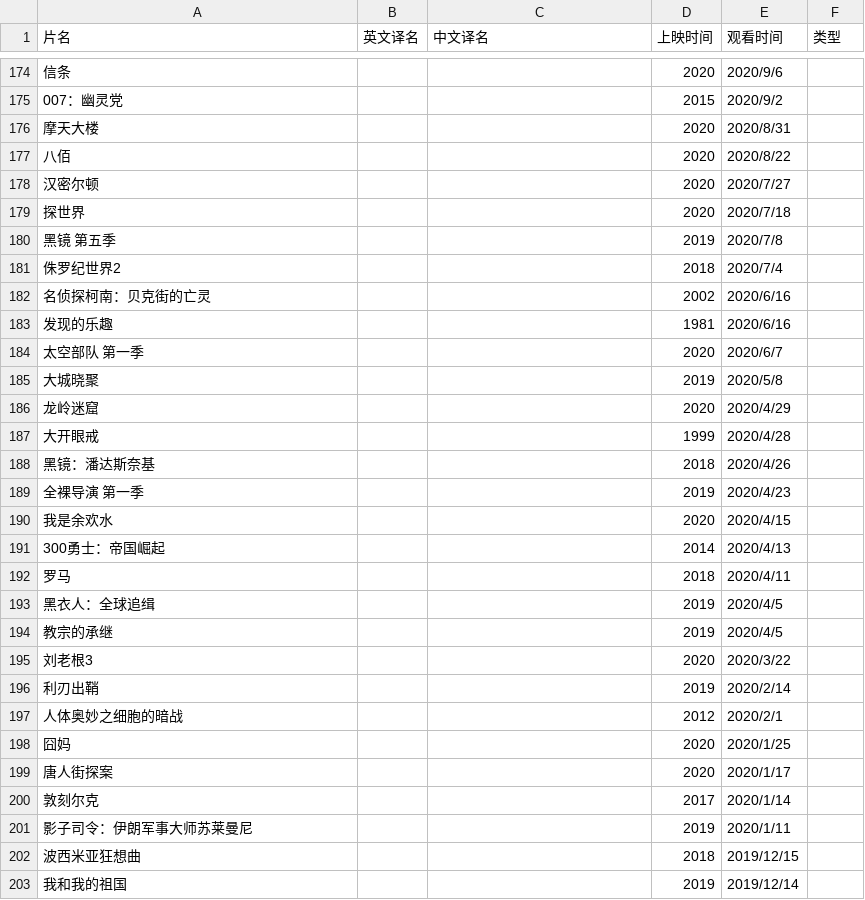
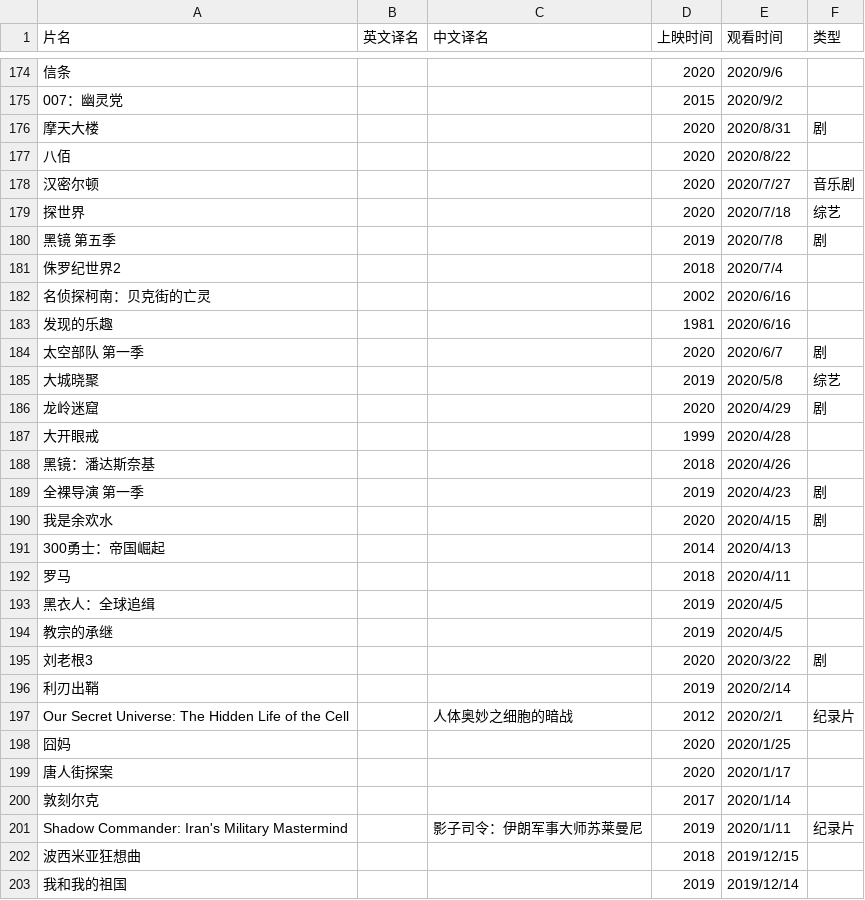
Before and after one commit to JZXGJ/pages, a CSV file: docs/观影记录.csv, drawn as a sheet; only a part is shown, gaps mark what is left out; removed rows and columns are numbered as before the commit, all else as after; the diff covers the shown part only; the diff names each change by its address in the sheet, - before the commit and + after, or states it on an @@ line.

```diff
--- a/docs/观影记录.csv
+++ b/docs/观影记录.csv
-F176 (类型): (empty)
+F176 (类型): 剧
-F178 (类型): (empty)
+F178 (类型): 音乐剧
-F179 (类型): (empty)
+F179 (类型): 综艺
-F180 (类型): (empty)
+F180 (类型): 剧
-F184 (类型): (empty)
+F184 (类型): 剧
-F185 (类型): (empty)
+F185 (类型): 综艺
-F186 (类型): (empty)
+F186 (类型): 剧
-F189:F190 (类型): (empty)
+F189:F190 (类型): 剧
-F195 (类型): (empty)
+F195 (类型): 剧
-row 197: 人体奥妙之细胞的暗战 |  |  | 2012 | 2020/2/1
+row 197: Our Secret Universe: The Hidden Life of the Cell |  | 人体奥妙之细胞的暗战 | 2012 | 2020/2/1 | 纪录片
-row 201: 影子司令：伊朗军事大师苏莱曼尼 |  |  | 2019 | 2020/1/11
+row 201: Shadow Commander: Iran's Military Mastermind |  | 影子司令：伊朗军事大师苏莱曼尼 | 2019 | 2020/1/11 | 纪录片
```
Also changed, not shown: 2 added rows, 2 removed rows and 8 edited cells elsewhere in this file.
